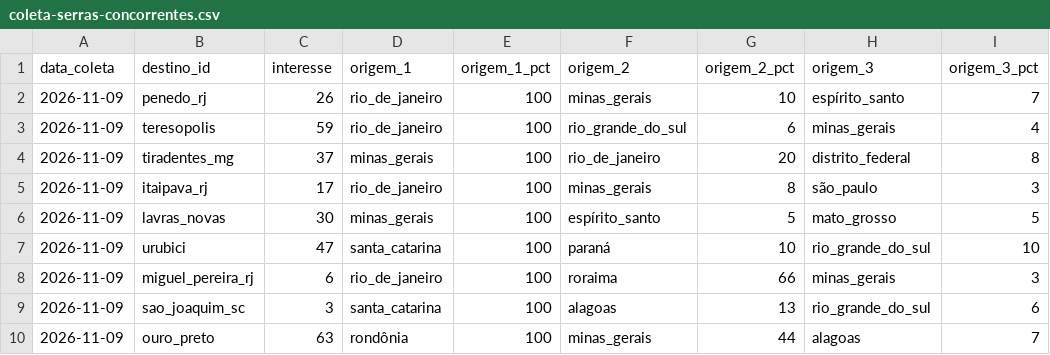
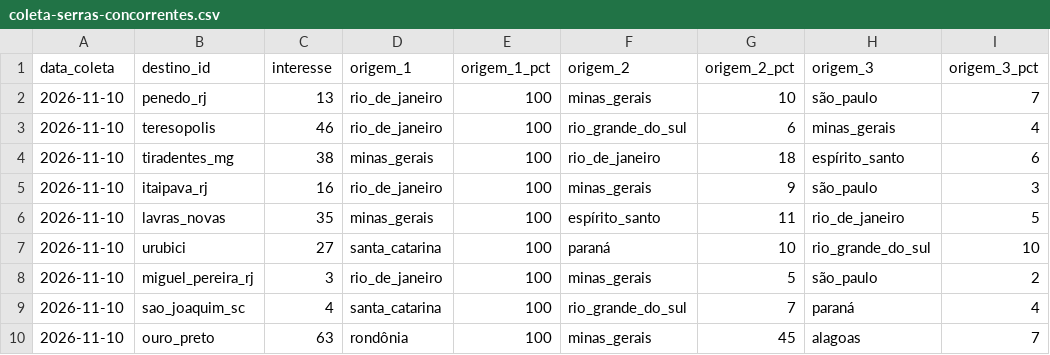
Before and after one commit to LIEZIOABR/pulse-amazonia, a CSV file: coleta-serras-concorrentes.csv, drawn as a sheet.

```diff
--- a/coleta-serras-concorrentes.csv
+++ b/coleta-serras-concorrentes.csv
@@ -1,10 +1,10 @@
 data_coleta,destino_id,interesse,origem_1,origem_1_pct,origem_2,origem_2_pct,origem_3,origem_3_pct
-2026-11-09,penedo_rj,26,rio_de_janeiro,100,minas_gerais,10,espírito_santo,7
-2026-11-09,teresopolis,59,rio_de_janeiro,100,rio_grande_do_sul,6,minas_gerais,4
-2026-11-09,tiradentes_mg,37,minas_gerais,100,rio_de_janeiro,20,distrito_federal,8
-2026-11-09,itaipava_rj,17,rio_de_janeiro,100,minas_gerais,8,são_paulo,3
-2026-11-09,lavras_novas,30,minas_gerais,100,espírito_santo,5,mato_grosso,5
-2026-11-09,urubici,47,santa_catarina,100,paraná,10,rio_grande_do_sul,10
-2026-11-09,miguel_pereira_rj,6,rio_de_janeiro,100,roraima,66,minas_gerais,3
-2026-11-09,sao_joaquim_sc,3,santa_catarina,100,alagoas,13,rio_grande_do_sul,6
-2026-11-09,ouro_preto,63,rondônia,100,minas_gerais,44,alagoas,7
+2026-11-10,penedo_rj,13,rio_de_janeiro,100,minas_gerais,10,são_paulo,7
+2026-11-10,teresopolis,46,rio_de_janeiro,100,rio_grande_do_sul,6,minas_gerais,4
+2026-11-10,tiradentes_mg,38,minas_gerais,100,rio_de_janeiro,18,espírito_santo,6
+2026-11-10,itaipava_rj,16,rio_de_janeiro,100,minas_gerais,9,são_paulo,3
+2026-11-10,lavras_novas,35,minas_gerais,100,espírito_santo,11,rio_de_janeiro,5
+2026-11-10,urubici,27,santa_catarina,100,paraná,10,rio_grande_do_sul,10
+2026-11-10,miguel_pereira_rj,3,rio_de_janeiro,100,minas_gerais,5,são_paulo,2
+2026-11-10,sao_joaquim_sc,4,santa_catarina,100,rio_grande_do_sul,7,paraná,4
+2026-11-10,ouro_preto,63,rondônia,100,minas_gerais,45,alagoas,7
```
Also changed, not shown: coleta-serras-ancora.csv.
